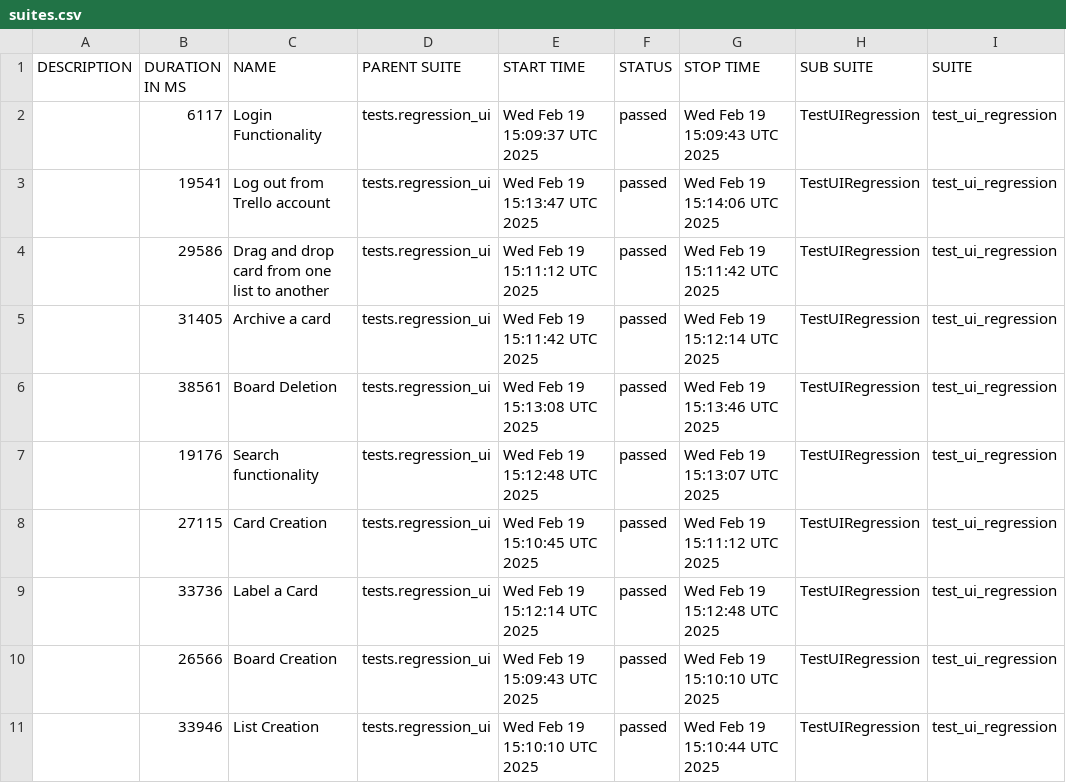
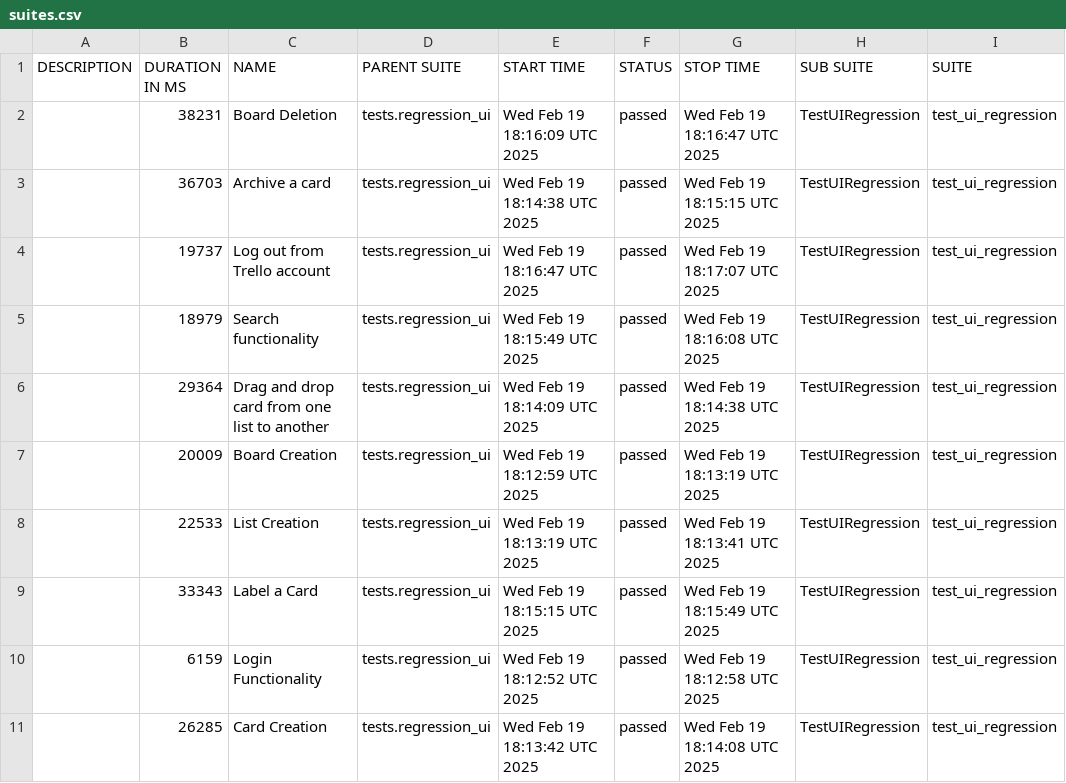
Before and after one commit to vkqapro/pythonSelenium, a CSV file: data/suites.csv, drawn as a sheet; only a part is shown; the diff names each change by its address in the sheet, - before the commit and + after, or states it on an @@ line.

```diff
--- a/data/suites.csv
+++ b/data/suites.csv
-B2 (DURATION IN MS): 6117
+B2 (DURATION IN MS): 38231
-C2 (NAME): Login Functionality
+C2 (NAME): Board Deletion
-E2 (START TIME): Wed Feb 19 15:09:37 UTC 2025
+E2 (START TIME): Wed Feb 19 18:16:09 UTC 2025
-G2 (STOP TIME): Wed Feb 19 15:09:43 UTC 2025
+G2 (STOP TIME): Wed Feb 19 18:16:47 UTC 2025
-B3 (DURATION IN MS): 19541
+B3 (DURATION IN MS): 36703
-C3 (NAME): Log out from Trello account
+C3 (NAME): Archive a card
-E3 (START TIME): Wed Feb 19 15:13:47 UTC 2025
+E3 (START TIME): Wed Feb 19 18:14:38 UTC 2025
-G3 (STOP TIME): Wed Feb 19 15:14:06 UTC 2025
+G3 (STOP TIME): Wed Feb 19 18:15:15 UTC 2025
-B4 (DURATION IN MS): 29586
+B4 (DURATION IN MS): 19737
-C4 (NAME): Drag and drop card from one list to another
+C4 (NAME): Log out from Trello account
-E4 (START TIME): Wed Feb 19 15:11:12 UTC 2025
+E4 (START TIME): Wed Feb 19 18:16:47 UTC 2025
-G4 (STOP TIME): Wed Feb 19 15:11:42 UTC 2025
+G4 (STOP TIME): Wed Feb 19 18:17:07 UTC 2025
-B5 (DURATION IN MS): 31405
+B5 (DURATION IN MS): 18979
-C5 (NAME): Archive a card
+C5 (NAME): Search functionality
-E5 (START TIME): Wed Feb 19 15:11:42 UTC 2025
+E5 (START TIME): Wed Feb 19 18:15:49 UTC 2025
-G5 (STOP TIME): Wed Feb 19 15:12:14 UTC 2025
+G5 (STOP TIME): Wed Feb 19 18:16:08 UTC 2025
-B6 (DURATION IN MS): 38561
+B6 (DURATION IN MS): 29364
-C6 (NAME): Board Deletion
+C6 (NAME): Drag and drop card from one list to another
-E6 (START TIME): Wed Feb 19 15:13:08 UTC 2025
+E6 (START TIME): Wed Feb 19 18:14:09 UTC 2025
-G6 (STOP TIME): Wed Feb 19 15:13:46 UTC 2025
+G6 (STOP TIME): Wed Feb 19 18:14:38 UTC 2025
-B7 (DURATION IN MS): 19176
+B7 (DURATION IN MS): 20009
-C7 (NAME): Search functionality
+C7 (NAME): Board Creation
-E7 (START TIME): Wed Feb 19 15:12:48 UTC 2025
+E7 (START TIME): Wed Feb 19 18:12:59 UTC 2025
-G7 (STOP TIME): Wed Feb 19 15:13:07 UTC 2025
+G7 (STOP TIME): Wed Feb 19 18:13:19 UTC 2025
-B8 (DURATION IN MS): 27115
+B8 (DURATION IN MS): 22533
-C8 (NAME): Card Creation
+C8 (NAME): List Creation
-E8 (START TIME): Wed Feb 19 15:10:45 UTC 2025
+E8 (START TIME): Wed Feb 19 18:13:19 UTC 2025
-G8 (STOP TIME): Wed Feb 19 15:11:12 UTC 2025
+G8 (STOP TIME): Wed Feb 19 18:13:41 UTC 2025
-B9 (DURATION IN MS): 33736
+B9 (DURATION IN MS): 33343
-E9 (START TIME): Wed Feb 19 15:12:14 UTC 2025
+E9 (START TIME): Wed Feb 19 18:15:15 UTC 2025
-G9 (STOP TIME): Wed Feb 19 15:12:48 UTC 2025
+G9 (STOP TIME): Wed Feb 19 18:15:49 UTC 2025
-B10 (DURATION IN MS): 26566
+B10 (DURATION IN MS): 6159
-C10 (NAME): Board Creation
+C10 (NAME): Login Functionality
-E10 (START TIME): Wed Feb 19 15:09:43 UTC 2025
+E10 (START TIME): Wed Feb 19 18:12:52 UTC 2025
-G10 (STOP TIME): Wed Feb 19 15:10:10 UTC 2025
+G10 (STOP TIME): Wed Feb 19 18:12:58 UTC 2025
-B11 (DURATION IN MS): 33946
+B11 (DURATION IN MS): 26285
-C11 (NAME): List Creation
+C11 (NAME): Card Creation
-E11 (START TIME): Wed Feb 19 15:10:10 UTC 2025
+E11 (START TIME): Wed Feb 19 18:13:42 UTC 2025
-G11 (STOP TIME): Wed Feb 19 15:10:44 UTC 2025
+G11 (STOP TIME): Wed Feb 19 18:14:08 UTC 2025
```
Also changed, not shown: 34 other files.
